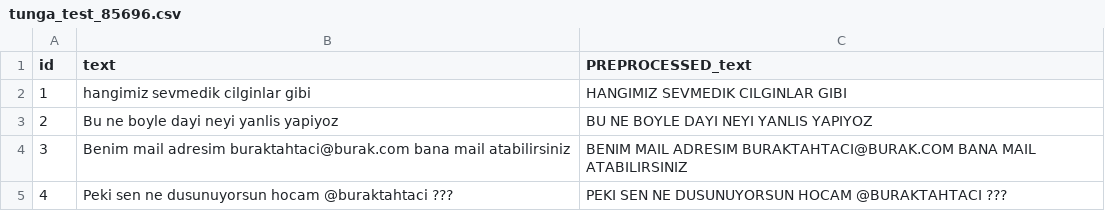
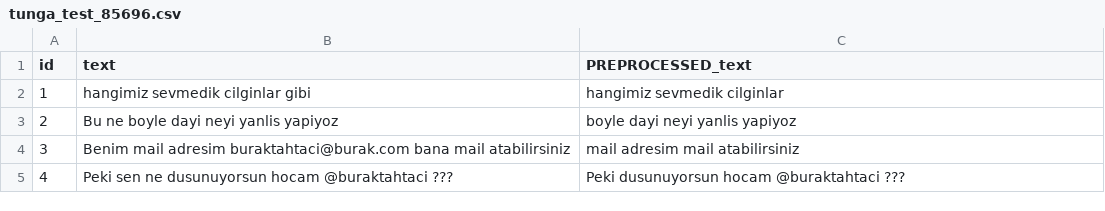
Before and after one commit to tahtaciburak/tunga, a CSV file: backend/uploads/1/tunga_test_85696.csv, drawn as a sheet.

```diff
--- a/backend/uploads/1/tunga_test_85696.csv
+++ b/backend/uploads/1/tunga_test_85696.csv
@@ -1,5 +1,5 @@
 id,text,PREPROCESSED_text
-1,hangimiz sevmedik cilginlar gibi,HANGIMIZ SEVMEDIK CILGINLAR GIBI
-2,Bu ne boyle dayi neyi yanlis yapiyoz,BU NE BOYLE DAYI NEYI YANLIS YAPIYOZ
-3,Benim mail adresim buraktahtaci@burak.com bana mail atabilirsiniz,BENIM MAIL ADRESIM BURAKTAHTACI@BURAK.COM BANA MAIL ATABILIRSINIZ
-4,Peki sen ne dusunuyorsun hocam @buraktahtaci ???,PEKI SEN NE DUSUNUYORSUN HOCAM @BURAKTAHTACI ???
+1,hangimiz sevmedik cilginlar gibi,hangimiz sevmedik cilginlar
+2,Bu ne boyle dayi neyi yanlis yapiyoz,boyle dayi neyi yanlis yapiyoz
+3,Benim mail adresim buraktahtaci@burak.com bana mail atabilirsiniz,mail adresim  mail atabilirsiniz
+4,Peki sen ne dusunuyorsun hocam @buraktahtaci ???,Peki dusunuyorsun hocam @buraktahtaci ???
```
Also changed, not shown: 5 other files.
